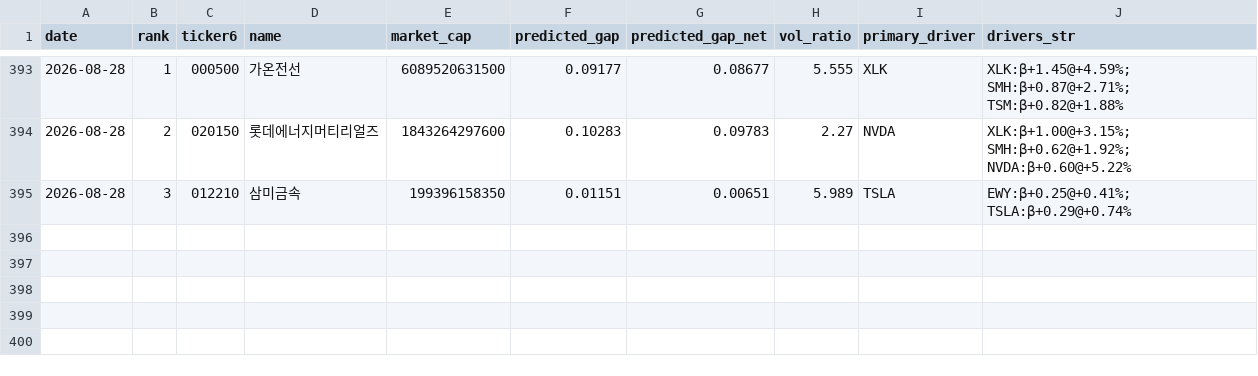
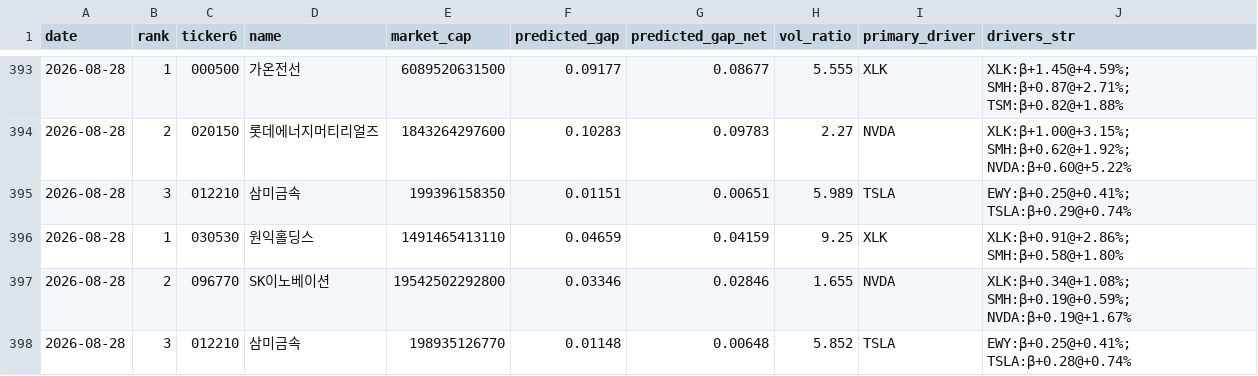
Before and after one commit to melingo-o/danta-screener, a CSV file: data/journal/picks.csv, drawn as a sheet; only a part is shown, gaps mark what is left out; the diff names each change by its address in the sheet, - before the commit and + after, or states it on an @@ line.

```diff
--- a/data/journal/picks.csv
+++ b/data/journal/picks.csv
+row 396: 2026-08-28 | 1 | 030530 | 원익홀딩스 | 1491465413110 | 0.04659 | 0.04159 | 9.25 | XLK | XLK:β+0.91@+2.86%; SMH:β+0.58@+1.80%
+row 397: 2026-08-28 | 2 | 096770 | SK이노베이션 | 19542502292800 | 0.03346 | 0.02846 | 1.655 | NVDA | XLK:β+0.34@+1.08%; SMH:β+0.19@+0.59%; NVDA:β+0.19@+1.67%
+row 398: 2026-08-28 | 3 | 012210 | 삼미금속 | 198935126770 | 0.01148 | 0.00648 | 5.852 | TSLA | EWY:β+0.25@+0.41%; TSLA:β+0.28@+0.74%
```
Also changed, not shown: data/daily_indicators.csv, data/picking_universe.csv, 1 other file.
